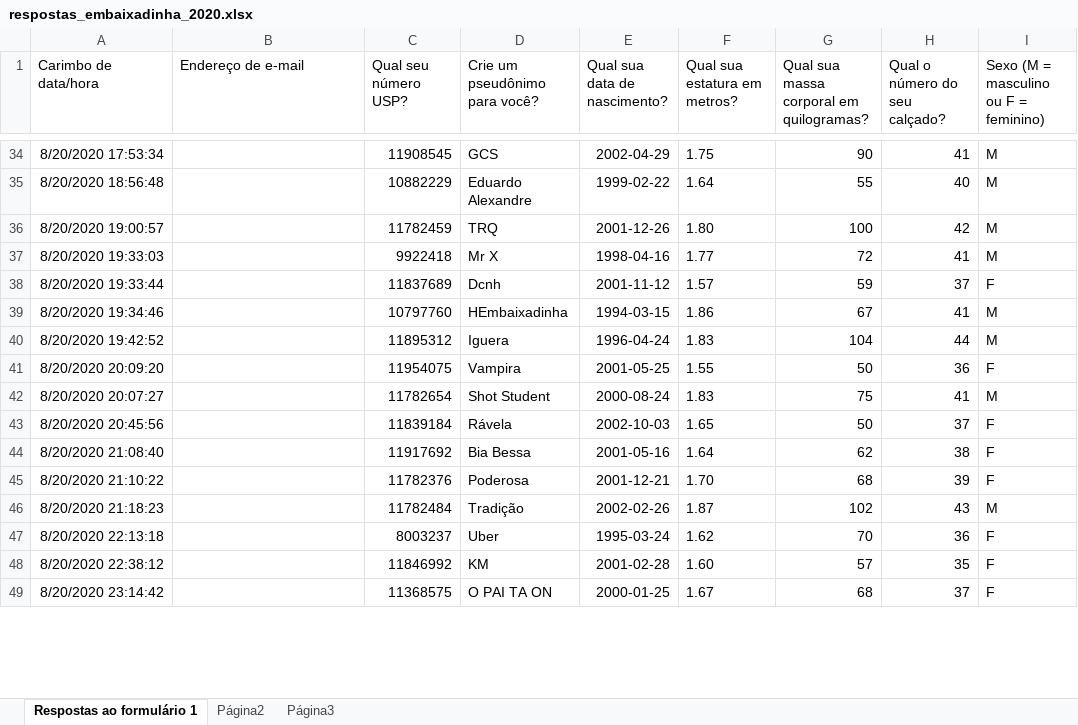
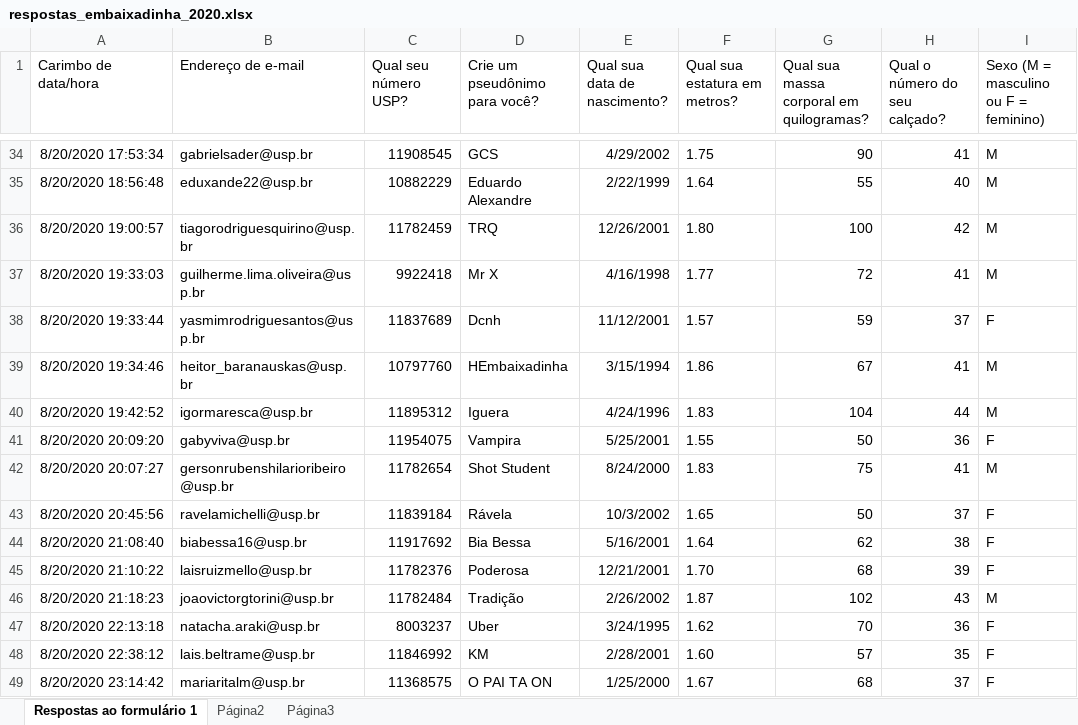
Before and after one commit to paulopreto/REF0007_Nocoes_estatistica, an Excel workbook: Aula06/respostas_embaixadinha_2020.xlsx, sheet Respostas ao formulário 1, drawn as a sheet; only a part is shown, gaps mark what is left out; values as stored, in another font and other column widths than the file's, no borders; charts and pictures not drawn; the diff covers the shown part only; the diff names each change by its address in the sheet, - before the commit and + after, or states it on an @@ line.

```diff
--- a/Aula06/respostas_embaixadinha_2020.xlsx (sheet Respostas ao formulário 1)
+++ b/Aula06/respostas_embaixadinha_2020.xlsx (sheet Respostas ao formulário 1)
-B34 (Endereço de e-mail): (empty)
+B34 (Endereço de e-mail): gabrielsader@usp.br
-E34 (Qual sua data de nascimento?): 2002-04-29
+E34 (Qual sua data de nascimento?): 4/29/2002
-B35 (Endereço de e-mail): (empty)
+B35 (Endereço de e-mail): eduxande22@usp.br
-E35 (Qual sua data de nascimento?): 1999-02-22
+E35 (Qual sua data de nascimento?): 2/22/1999
-B36 (Endereço de e-mail): (empty)
+B36 (Endereço de e-mail): tiagorodriguesquirino@usp.br
-E36 (Qual sua data de nascimento?): 2001-12-26
+E36 (Qual sua data de nascimento?): 12/26/2001
-B37 (Endereço de e-mail): (empty)
+B37 (Endereço de e-mail): guilherme.lima.oliveira@usp.br
-E37 (Qual sua data de nascimento?): 1998-04-16
+E37 (Qual sua data de nascimento?): 4/16/1998
-B38 (Endereço de e-mail): (empty)
+B38 (Endereço de e-mail): yasmimrodriguesantos@usp.br
-E38 (Qual sua data de nascimento?): 2001-11-12
+E38 (Qual sua data de nascimento?): 11/12/2001
-B39 (Endereço de e-mail): (empty)
+B39 (Endereço de e-mail): heitor_baranauskas@usp.br
-E39 (Qual sua data de nascimento?): 1994-03-15
+E39 (Qual sua data de nascimento?): 3/15/1994
-B40 (Endereço de e-mail): (empty)
+B40 (Endereço de e-mail): igormaresca@usp.br
-E40 (Qual sua data de nascimento?): 1996-04-24
+E40 (Qual sua data de nascimento?): 4/24/1996
-B41 (Endereço de e-mail): (empty)
+B41 (Endereço de e-mail): gabyviva@usp.br
-E41 (Qual sua data de nascimento?): 2001-05-25
+E41 (Qual sua data de nascimento?): 5/25/2001
-B42 (Endereço de e-mail): (empty)
+B42 (Endereço de e-mail): gersonrubenshilarioribeiro@usp.br
-E42 (Qual sua data de nascimento?): 2000-08-24
+E42 (Qual sua data de nascimento?): 8/24/2000
-B43 (Endereço de e-mail): (empty)
+B43 (Endereço de e-mail): ravelamichelli@usp.br
-E43 (Qual sua data de nascimento?): 2002-10-03
+E43 (Qual sua data de nascimento?): 10/3/2002
-B44 (Endereço de e-mail): (empty)
+B44 (Endereço de e-mail): biabessa16@usp.br
-E44 (Qual sua data de nascimento?): 2001-05-16
+E44 (Qual sua data de nascimento?): 5/16/2001
-B45 (Endereço de e-mail): (empty)
+B45 (Endereço de e-mail): laisruizmello@usp.br
-E45 (Qual sua data de nascimento?): 2001-12-21
+E45 (Qual sua data de nascimento?): 12/21/2001
-B46 (Endereço de e-mail): (empty)
+B46 (Endereço de e-mail): joaovictorgtorini@usp.br
-E46 (Qual sua data de nascimento?): 2002-02-26
+E46 (Qual sua data de nascimento?): 2/26/2002
-B47 (Endereço de e-mail): (empty)
+B47 (Endereço de e-mail): natacha.araki@usp.br
-E47 (Qual sua data de nascimento?): 1995-03-24
+E47 (Qual sua data de nascimento?): 3/24/1995
-B48 (Endereço de e-mail): (empty)
+B48 (Endereço de e-mail): lais.beltrame@usp.br
-E48 (Qual sua data de nascimento?): 2001-02-28
+E48 (Qual sua data de nascimento?): 2/28/2001
-B49 (Endereço de e-mail): (empty)
+B49 (Endereço de e-mail): mariaritalm@usp.br
-E49 (Qual sua data de nascimento?): 2000-01-25
+E49 (Qual sua data de nascimento?): 1/25/2000
```
Also changed, not shown: 86 edited cells elsewhere in this sheet, charts or pictures, Aula06/respostas_embaixadinha_2021.xlsx, 1 other file.
